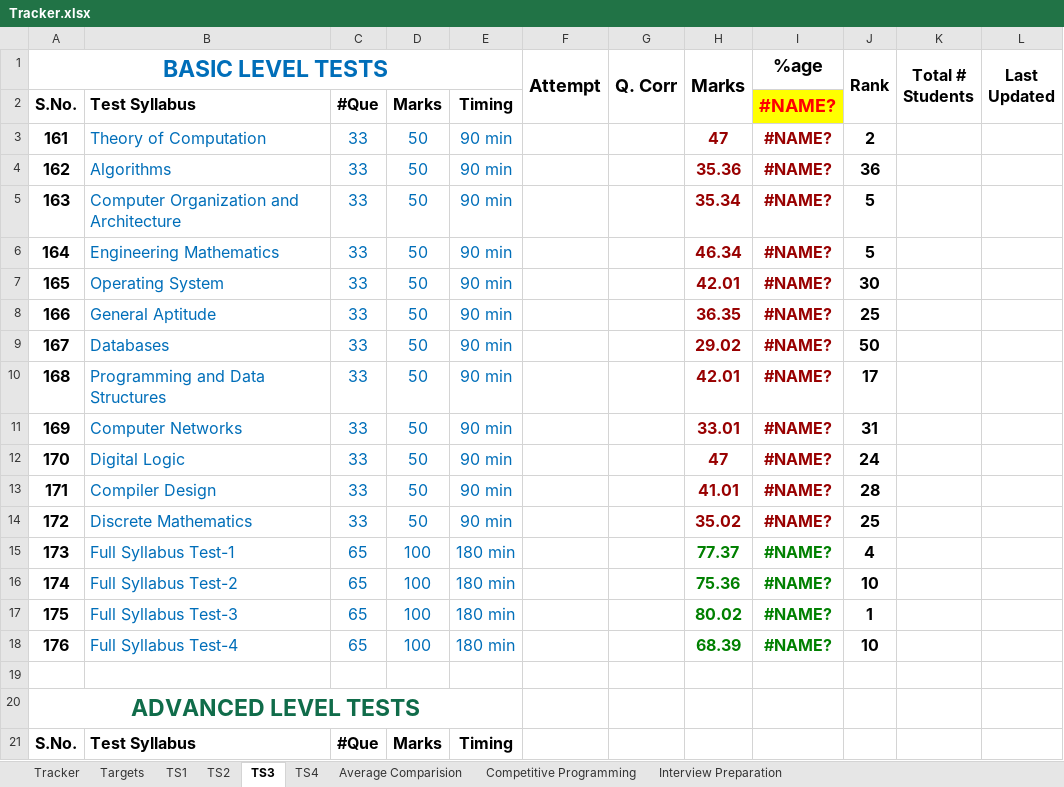
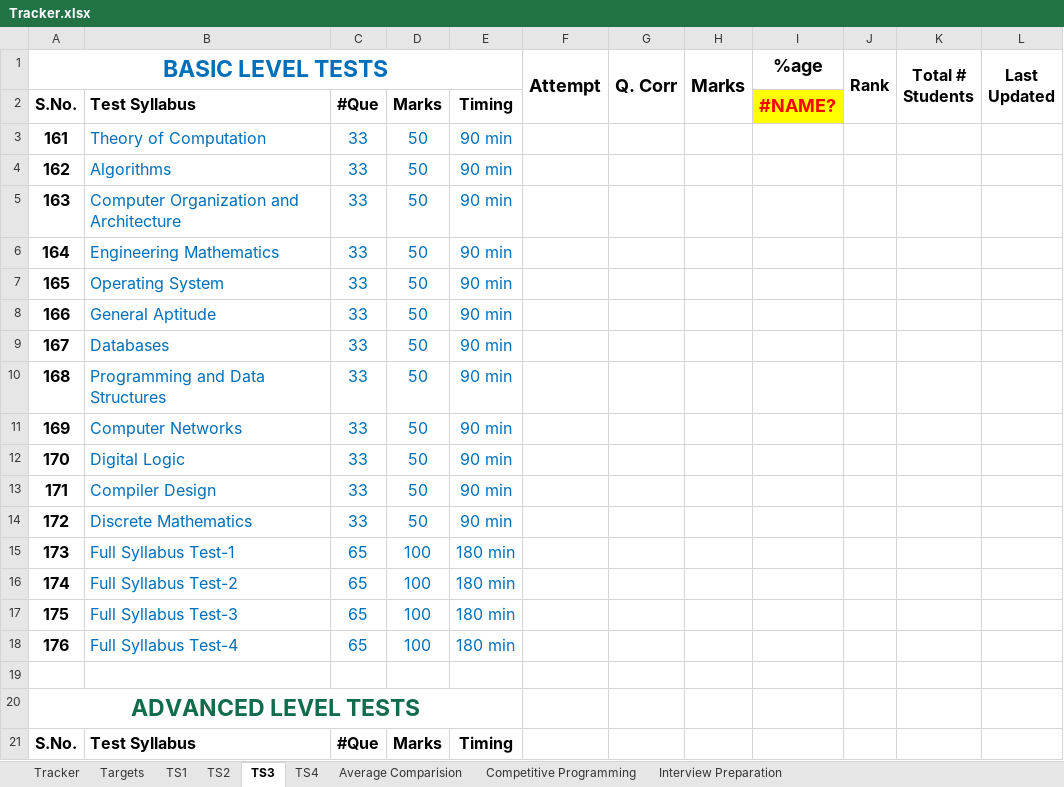
Before and after one commit to ganeshbhandarkar/CompetitiveProgramming, an Excel workbook: Tracker.xlsx, sheet TS3, drawn as a sheet; only a part is shown; values as stored, in another font and other column widths than the file's, no borders; conditional formats not drawn; the diff covers the shown part only; the diff names each change by its address in the sheet, - before the commit and + after, or states it on an @@ line.

```diff
--- a/Tracker.xlsx (sheet TS3)
+++ b/Tracker.xlsx (sheet TS3)
-H3 (Marks): 47
+H3 (Marks): (empty)
-I3:I18 (%age): #NAME?
+I3:I18 (%age): (empty)
-J3 (Rank): 2
+J3 (Rank): (empty)
-H4 (Marks): 35.36
+H4 (Marks): (empty)
-J4 (Rank): 36
+J4 (Rank): (empty)
-H5 (Marks): 35.34
+H5 (Marks): (empty)
-J5:J6 (Rank): 5
+J5:J6 (Rank): (empty)
-H6 (Marks): 46.34
+H6 (Marks): (empty)
-H7 (Marks): 42.01
+H7 (Marks): (empty)
-J7 (Rank): 30
+J7 (Rank): (empty)
-H8 (Marks): 36.35
+H8 (Marks): (empty)
-J8 (Rank): 25
+J8 (Rank): (empty)
-H9 (Marks): 29.02
+H9 (Marks): (empty)
-J9 (Rank): 50
+J9 (Rank): (empty)
-H10 (Marks): 42.01
+H10 (Marks): (empty)
-J10 (Rank): 17
+J10 (Rank): (empty)
-H11 (Marks): 33.01
+H11 (Marks): (empty)
-J11 (Rank): 31
+J11 (Rank): (empty)
-H12 (Marks): 47
+H12 (Marks): (empty)
-J12 (Rank): 24
+J12 (Rank): (empty)
-H13 (Marks): 41.01
+H13 (Marks): (empty)
-J13 (Rank): 28
+J13 (Rank): (empty)
-H14 (Marks): 35.02
+H14 (Marks): (empty)
-J14 (Rank): 25
+J14 (Rank): (empty)
-H15 (Marks): 77.37
+H15 (Marks): (empty)
-J15 (Rank): 4
+J15 (Rank): (empty)
-H16 (Marks): 75.36
+H16 (Marks): (empty)
-J16 (Rank): 10
+J16 (Rank): (empty)
-H17 (Marks): 80.02
+H17 (Marks): (empty)
-J17 (Rank): 1
+J17 (Rank): (empty)
-H18 (Marks): 68.39
+H18 (Marks): (empty)
-J18 (Rank): 10
+J18 (Rank): (empty)
```
Also changed, not shown: 60 edited cells elsewhere in this sheet, sheet TS4, sheet Average Comparision, sheet Tracker, sheet TS1, sheet Targets, formulas that keep their value, hidden cells.
